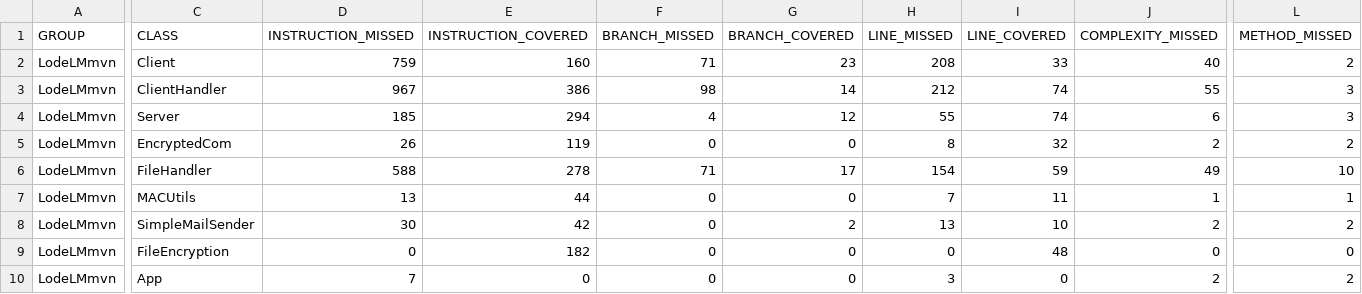
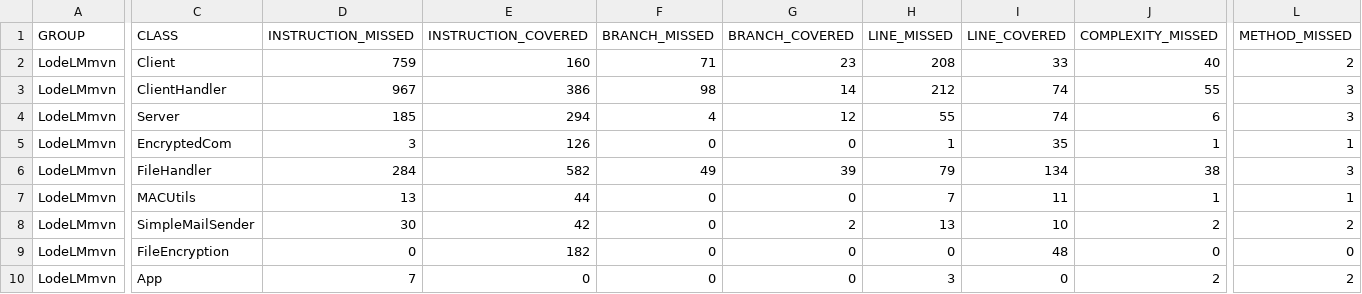
Before and after one commit to rachelHoman/LodeLM, a CSV file: LodeLMmvn/target/site/jacoco/jacoco.csv, drawn as a sheet; only a part is shown, gaps mark what is left out; the diff covers the shown part only; the diff names each change by its address in the sheet, - before the commit and + after, or states it on an @@ line.

```diff
--- a/LodeLMmvn/target/site/jacoco/jacoco.csv
+++ b/LodeLMmvn/target/site/jacoco/jacoco.csv
-D5 (INSTRUCTION_MISSED): 26
+D5 (INSTRUCTION_MISSED): 3
-E5 (INSTRUCTION_COVERED): 119
+E5 (INSTRUCTION_COVERED): 126
-H5 (LINE_MISSED): 8
+H5 (LINE_MISSED): 1
-I5 (LINE_COVERED): 32
+I5 (LINE_COVERED): 35
-J5 (COMPLEXITY_MISSED): 2
+J5 (COMPLEXITY_MISSED): 1
-L5 (METHOD_MISSED): 2
+L5 (METHOD_MISSED): 1
-D6 (INSTRUCTION_MISSED): 588
+D6 (INSTRUCTION_MISSED): 284
-E6 (INSTRUCTION_COVERED): 278
+E6 (INSTRUCTION_COVERED): 582
-F6 (BRANCH_MISSED): 71
+F6 (BRANCH_MISSED): 49
-G6 (BRANCH_COVERED): 17
+G6 (BRANCH_COVERED): 39
-H6 (LINE_MISSED): 154
+H6 (LINE_MISSED): 79
-I6 (LINE_COVERED): 59
+I6 (LINE_COVERED): 134
-J6 (COMPLEXITY_MISSED): 49
+J6 (COMPLEXITY_MISSED): 38
-L6 (METHOD_MISSED): 10
+L6 (METHOD_MISSED): 3
```
Also changed, not shown: 2 edited cells elsewhere in this file, 21 other files.
